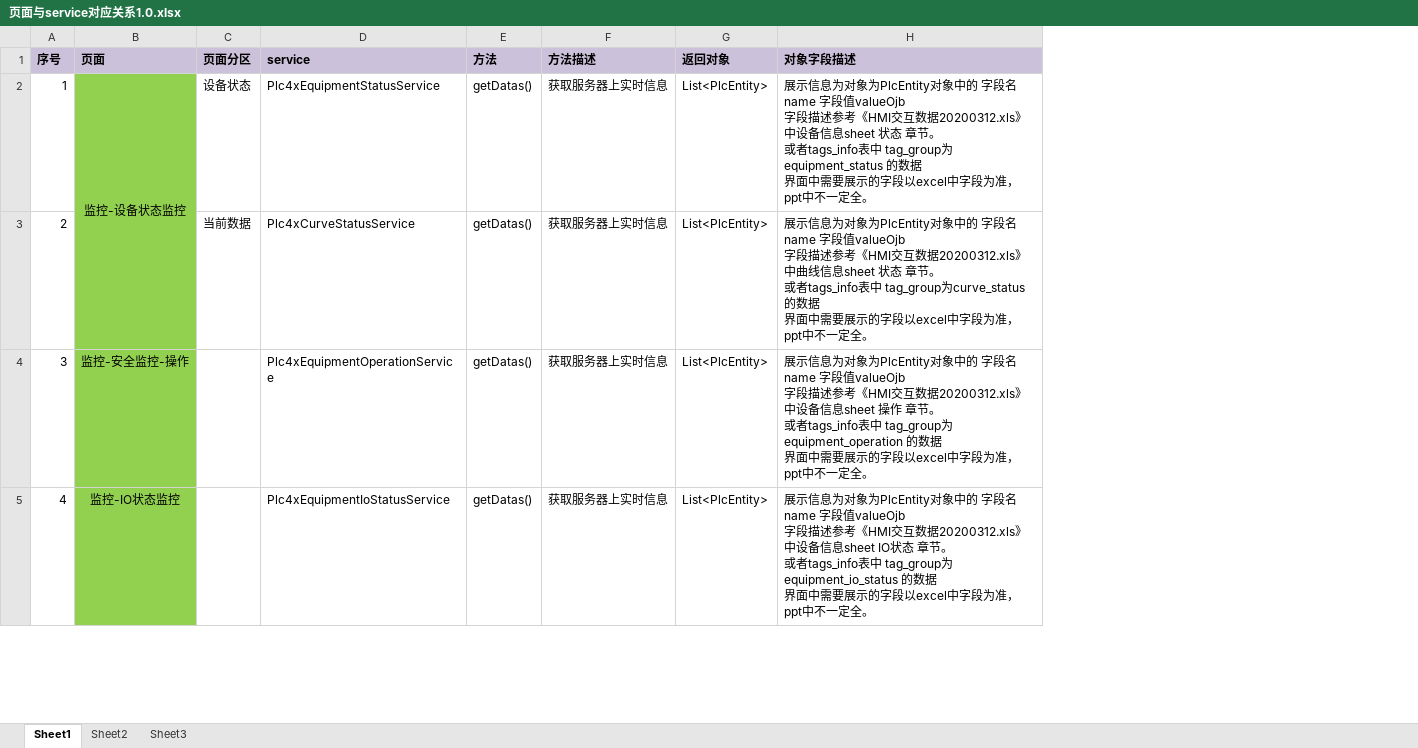
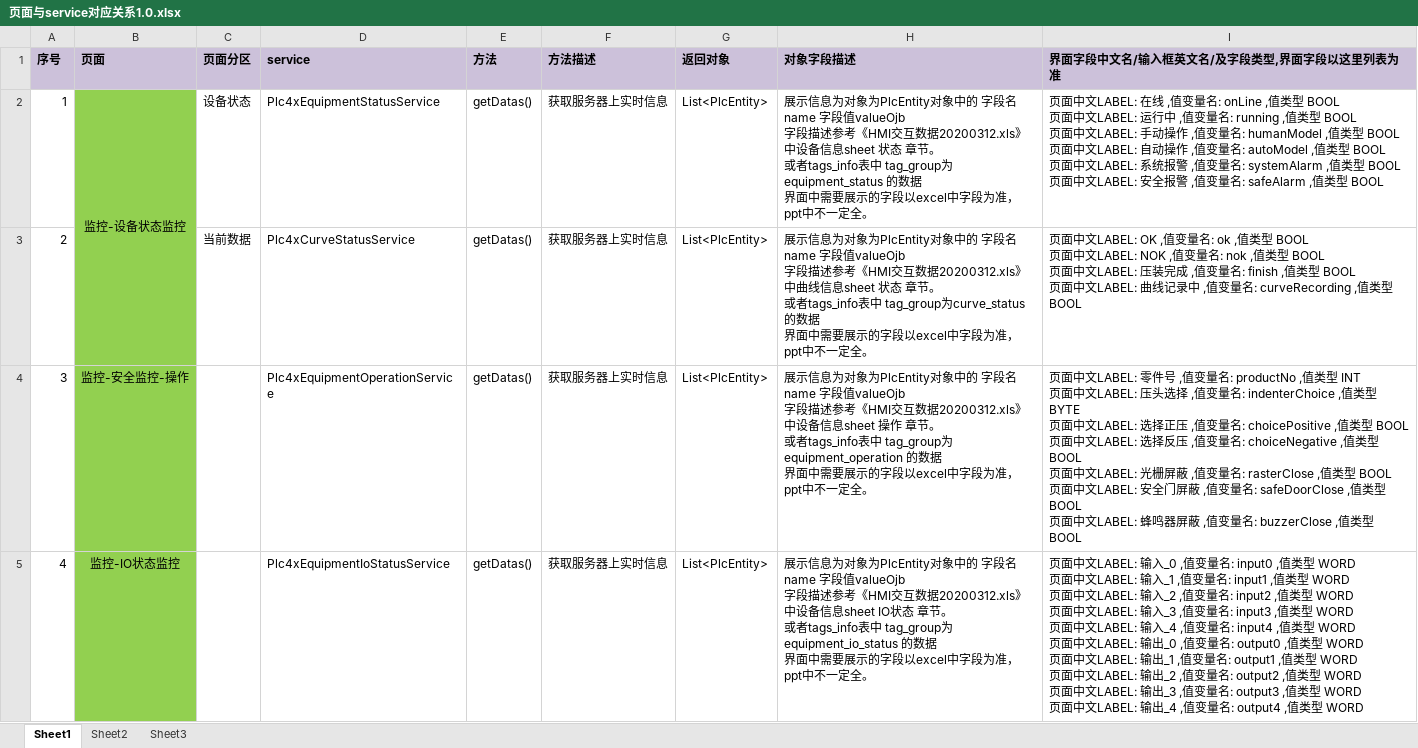
Before and after one commit to chneusbei/hmi_manager, an Excel workbook: src/doc/页面与service对应关系1.0.xlsx, sheet Sheet1, drawn as a sheet; only a part is shown; values as stored, in another font and other column widths than the file's, no borders; ↵ is a line break in a cell; the diff names each change by its address in the sheet, - before the commit and + after, or states it on an @@ line.

Commit message:
update

```diff
--- a/src/doc/页面与service对应关系1.0.xlsx (sheet Sheet1)
+++ b/src/doc/页面与service对应关系1.0.xlsx (sheet Sheet1)
+column I (界面字段中文名/输入框英文名/及字段类型,界面字段以这里列表为准), rows 2-5: 页面中文LABEL: 在线 ,值变量名: onLine ,值类型 BOOL ↵ 页面中文LABEL: 运行中 ,值变量名: running ,值类型 BOOL ↵ 页面中文LABEL: 手动操作 ,值变量名: humanModel ,值类型 BOOL ↵ 页面中文LABEL: 自动操作 ,值变量名: autoModel ,值类型 BOOL ↵ 页面中文LABEL: 系统报警 ,值变量名: systemAlarm ,值类型 BOOL ↵ 页面中文LABEL: 安全报警 ,值变量名: safeAlarm ,值类型 BOOL | 页面中文LABEL: OK ,值变量名: ok ,值类型 BOOL ↵ 页面中文LABEL: NOK ,值变量名: nok ,值类型 BOOL ↵ 页面中文LABEL: 压装完成 ,值变量名: finish ,值类型 BOOL ↵ 页面中文LABEL: 曲线记录中 ,值变量名: curveRecording ,值类型 BOOL | 页面中文LABEL: 零件号 ,值变量名: productNo ,值类型 INT ↵ 页面中文LABEL: 压头选择 ,值变量名: indenterChoice ,值类型 BYTE ↵ 页面中文LABEL: 选择正压 ,值变量名: choicePositive ,值类型 BOOL ↵ 页面中文LABEL: 选择反压 ,值变量名: choiceNegative ,值类型 BOOL ↵ 页面中文LABEL: 光栅屏蔽 ,值变量名: rasterClose ,值类型 BOOL ↵ 页面中文LABEL: 安全门屏蔽 ,值变量名: safeDoorClose ,值类型 BOOL ↵ 页面中文LABEL: 蜂鸣器屏蔽 ,值变量名: buzzerClose ,值类型 BOOL | 页面中文LABEL: 输入_0 ,值变量名: input0 ,值类型 WORD ↵ 页面中文LABEL: 输入_1 ,值变量名: input1 ,值类型 WORD ↵ 页面中文LABEL: 输入_2 ,值变量名: input2 ,值类型 WORD ↵ 页面中文LABEL: 输入_3 ,值变量名: input3 ,值类型 WORD ↵ 页面中文LABEL: 输入_4 ,值变量名: input4 ,值类型 WORD ↵ 页面中文LABEL: 输出_0 ,值变量名: output0 ,值类型 WORD ↵ 页面中文LABEL: 输出_1 ,值变量名: output1 ,值类型 WORD ↵ 页面中文LABEL: 输出_2 ,值变量名: output2 ,值类型 WORD ↵ 页面中文LABEL: 输出_3 ,值变量名: output3 ,值类型 WORD ↵ 页面中文LABEL: 输出_4 ,值变量名: output4 ,值类型 WORD
```
